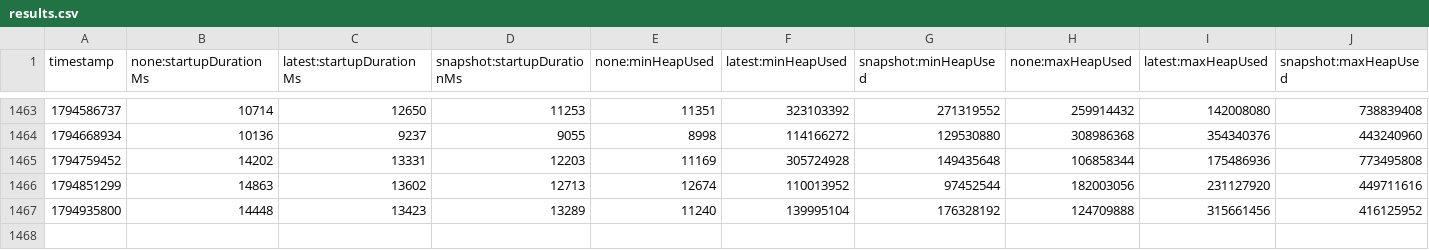
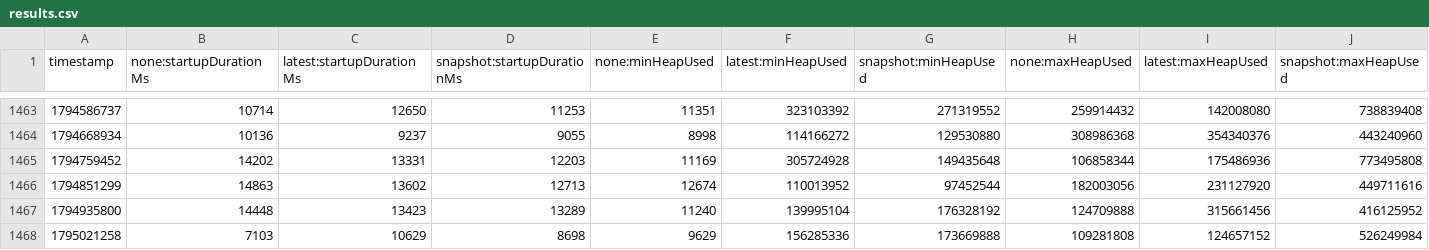
Before and after one commit to dineshg13/opentelemetry-java-instrumentation, a CSV file: benchmark-overhead/results/release/results.csv, drawn as a sheet; only a part is shown, gaps mark what is left out; rows hold the shown columns only; the diff names each change by its address in the sheet, - before the commit and + after, or states it on an @@ line.

```diff
--- a/benchmark-overhead/results/release/results.csv
+++ b/benchmark-overhead/results/release/results.csv
+row 1468: 1795021258 | 7103 | 10629 | 8698 | 9629 | 156285336 | 173669888 | 109281808 | 124657152 | 526249984
```
Also changed, not shown: 1 other file.
